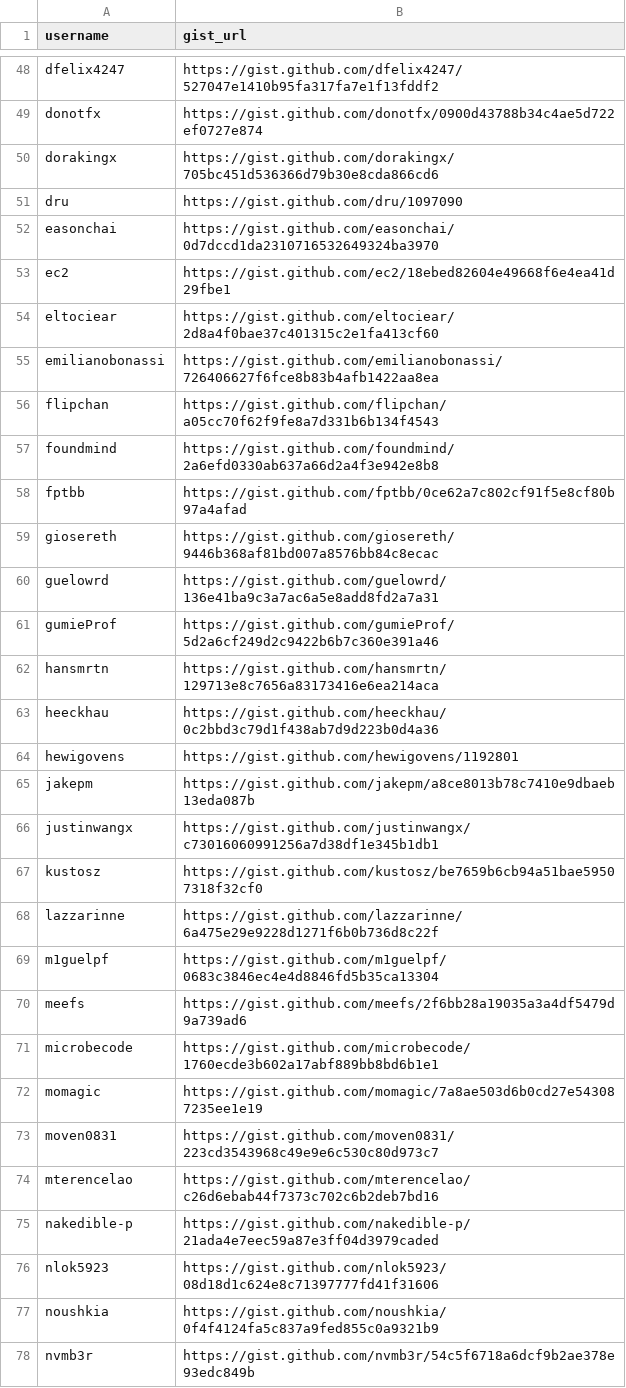
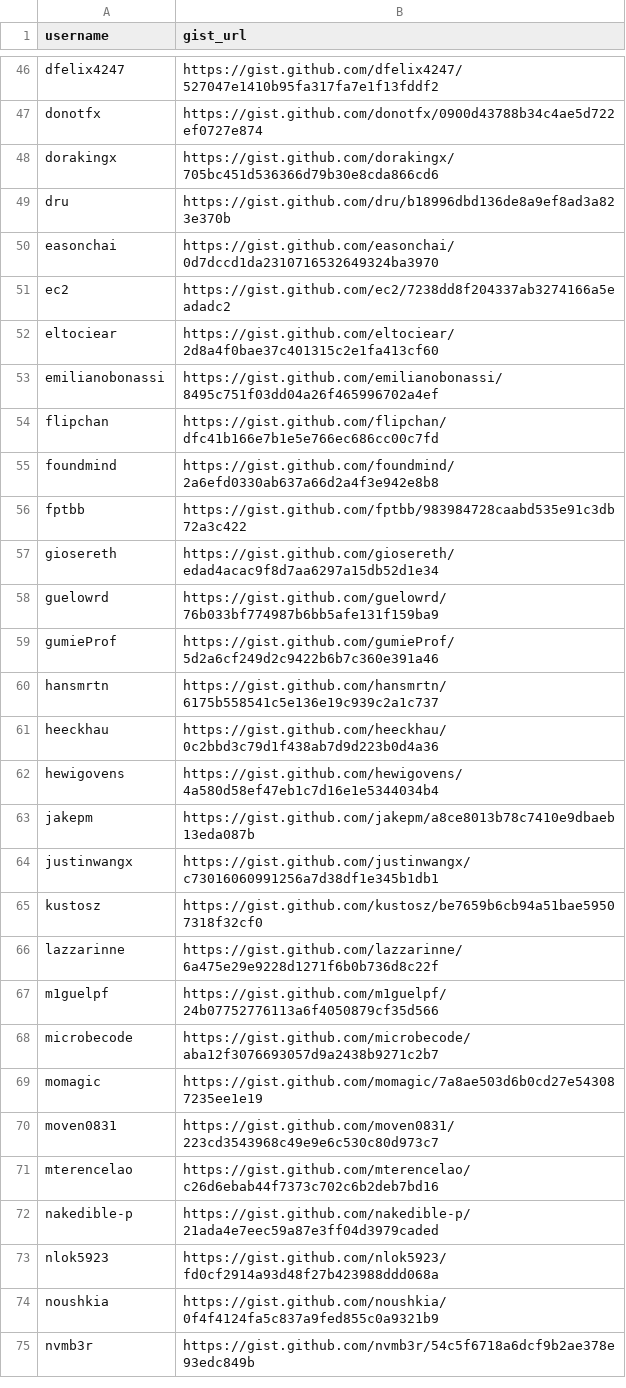
Before and after one commit to worldcoin/world-id-protocol, a TSV file: docs/world-id-4-trusted-setup/artifacts/hash_gists_primary.tsv, drawn as a sheet; only a part is shown, gaps mark what is left out; the diff covers the shown part only.

Commit message:
docs(trusted-setup): enforce attestation gist title in primary index

```diff
--- a/docs/world-id-4-trusted-setup/artifacts/hash_gists_primary.tsv
+++ b/docs/world-id-4-trusted-setup/artifacts/hash_gists_primary.tsv
@@ -50,16 +48,16 @@ donotfx	https://gist.github.com/donotfx/0900d43788b34c4ae5d722ef0727e874
 dorakingx	https://gist.github.com/dorakingx/705bc451d536366d79b30e8cda866cd6
-dru	https://gist.github.com/dru/1097090
+dru	https://gist.github.com/dru/b18996dbd136de8a9ef8ad3a823e370b
 easonchai	https://gist.github.com/easonchai/0d7dccd1da2310716532649324ba3970
-ec2	https://gist.github.com/ec2/18ebed82604e49668f6e4ea41d29fbe1
+ec2	https://gist.github.com/ec2/7238dd8f204337ab3274166a5eadadc2
 eltociear	https://gist.github.com/eltociear/2d8a4f0bae37c401315c2e1fa413cf60
-emilianobonassi	https://gist.github.com/emilianobonassi/726406627f6fce8b83b4afb1422aa8ea
-flipchan	https://gist.github.com/flipchan/a05cc70f62f9fe8a7d331b6b134f4543
+emilianobonassi	https://gist.github.com/emilianobonassi/8495c751f03dd04a26f465996702a4ef
+flipchan	https://gist.github.com/flipchan/dfc41b166e7b1e5e766ec686cc00c7fd
 foundmind	https://gist.github.com/foundmind/2a6efd0330ab637a66d2a4f3e942e8b8
-fptbb	https://gist.github.com/fptbb/0ce62a7c802cf91f5e8cf80b97a4afad
-giosereth	https://gist.github.com/giosereth/9446b368af81bd007a8576bb84c8ecac
-guelowrd	https://gist.github.com/guelowrd/136e41ba9c3a7ac6a5e8add8fd2a7a31
+fptbb	https://gist.github.com/fptbb/983984728caabd535e91c3db72a3c422
+giosereth	https://gist.github.com/giosereth/edad4acac9f8d7aa6297a15db52d1e34
+guelowrd	https://gist.github.com/guelowrd/76b033bf774987b6bb5afe131f159ba9
 gumieProf	https://gist.github.com/gumieProf/5d2a6cf249d2c9422b6b7c360e391a46
-hansmrtn	https://gist.github.com/hansmrtn/129713e8c7656a83173416e6ea214aca
+hansmrtn	https://gist.github.com/hansmrtn/6175b558541c5e136e19c939c2a1c737
 heeckhau	https://gist.github.com/heeckhau/0c2bbd3c79d1f438ab7d9d223b0d4a36
-hewigovens	https://gist.github.com/hewigovens/1192801
+hewigovens	https://gist.github.com/hewigovens/4a580d58ef47eb1c7d16e1e5344034b4
 jakepm	https://gist.github.com/jakepm/a8ce8013b78c7410e9dbaeb13eda087b
@@ -68,5 +66,4 @@ kustosz	https://gist.github.com/kustosz/be7659b6cb94a51bae59507318f32cf0
 lazzarinne	https://gist.github.com/lazzarinne/6a475e29e9228d1271f6b0b736d8c22f
-m1guelpf	https://gist.github.com/m1guelpf/0683c3846ec4e4d8846fd5b35ca13304
-meefs	https://gist.github.com/meefs/2f6bb28a19035a3a4df5479d9a739ad6
-microbecode	https://gist.github.com/microbecode/1760ecde3b602a17abf889bb8bd6b1e1
+m1guelpf	https://gist.github.com/m1guelpf/24b07752776113a6f4050879cf35d566
+microbecode	https://gist.github.com/microbecode/aba12f3076693057d9a2438b9271c2b7
 momagic	https://gist.github.com/momagic/7a8ae503d6b0cd27e543087235ee1e19
@@ -75,3 +72,3 @@ mterencelao	https://gist.github.com/mterencelao/c26d6ebab44f7373c702c6b2deb7bd16
 nakedible-p	https://gist.github.com/nakedible-p/21ada4e7eec59a87e3ff04d3979caded
-nlok5923	https://gist.github.com/nlok5923/08d18d1c624e8c71397777fd41f31606
+nlok5923	https://gist.github.com/nlok5923/fd0cf2914a93d48f27b423988ddd068a
 noushkia	https://gist.github.com/noushkia/0f4f4124fa5c837a9fed855c0a9321b9
```
Also changed, not shown: 5 removed rows and 22 edited cells elsewhere in this file, 2 other files.
